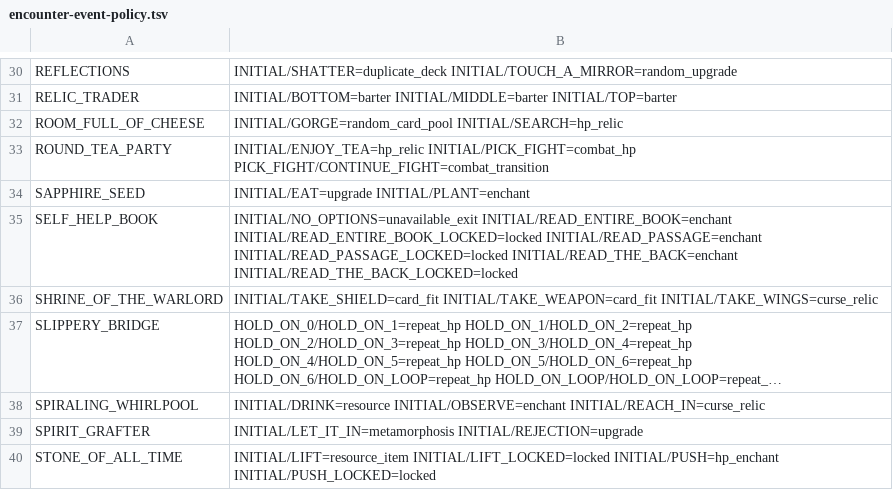
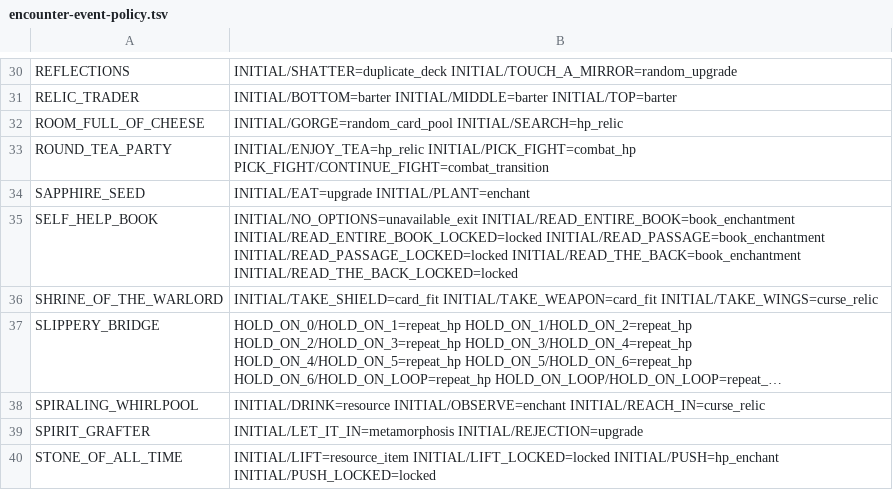
Before and after one commit to cdimartino/VakuusAgenticAuditor, a TSV file: audit/26660232/encounter-event-policy.tsv, drawn as a sheet; only a part is shown, gaps mark what is left out; long unchanged cells end in ….

```diff
--- a/audit/26660232/encounter-event-policy.tsv
+++ b/audit/26660232/encounter-event-policy.tsv
@@ -34,3 +34,3 @@ ROUND_TEA_PARTY	INITIAL/ENJOY_TEA=hp_relic INITIAL/PICK_FIGHT=combat_hp PICK_FIG
 SAPPHIRE_SEED	INITIAL/EAT=upgrade INITIAL/PLANT=enchant
-SELF_HELP_BOOK	INITIAL/NO_OPTIONS=unavailable_exit INITIAL/READ_ENTIRE_BOOK=enchant INITIAL/READ_ENTIRE_BOOK_LOCKED=locked INITIAL/READ_PASSAGE=enchant INITIAL/READ_PASSAGE_LOCKED=locked INITIAL/READ_THE_BACK=enchant INITIAL/READ_THE_BACK_LOCKED=locked
+SELF_HELP_BOOK	INITIAL/NO_OPTIONS=unavailable_exit INITIAL/READ_ENTIRE_BOOK=book_enchantment INITIAL/READ_ENTIRE_BOOK_LOCKED=locked INITIAL/READ_PASSAGE=book_enchantment INITIAL/READ_PASSAGE_LOCKED=locked INITIAL/READ_THE_BACK=book_enchantment INITIAL/READ_THE_BACK_LOCKED=locked
 SHRINE_OF_THE_WARLORD	INITIAL/TAKE_SHIELD=card_fit INITIAL/TAKE_WEAPON=card_fit INITIAL/TAKE_WINGS=curse_relic
```
Also changed, not shown: audit/26660232/encounter-coverage.tsv, 11 other files.
